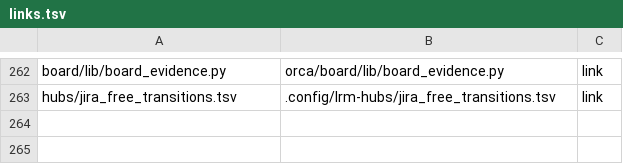
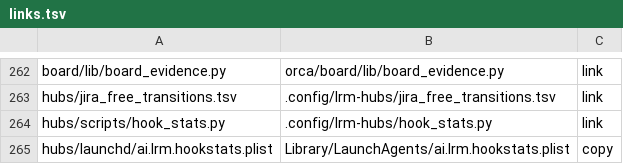
Before and after one commit to cocodding0723/claude-config, a TSV file: links.tsv, drawn as a sheet; only a part is shown, gaps mark what is left out; the diff names each change by its address in the sheet, - before the commit and + after, or states it on an @@ line.

```diff
--- a/links.tsv
+++ b/links.tsv
+row 264: hubs/scripts/hook_stats.py | .config/lrm-hubs/hook_stats.py | link
+row 265: hubs/launchd/ai.lrm.hookstats.plist | Library/LaunchAgents/ai.lrm.hookstats.plist | copy
```
Also changed, not shown: 3 other files.
